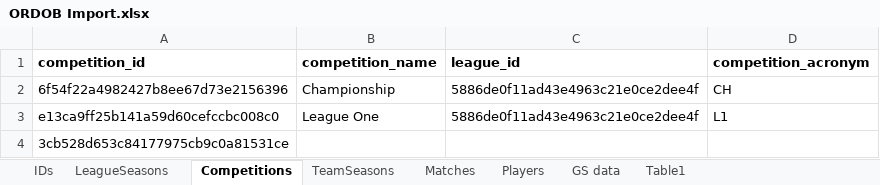
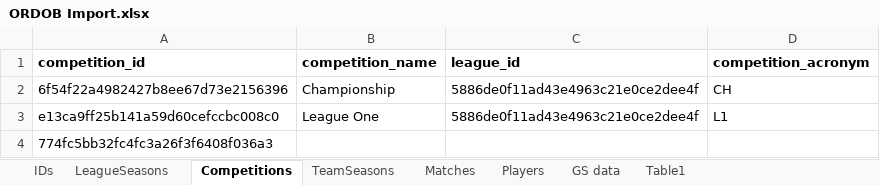
Before and after one commit to OD1995/SquadStats, an Excel workbook: ORDOB Import.xlsx, sheet Competitions, drawn as a sheet; values as stored, in another font and other column widths than the file's, no borders; the diff names each change by its address in the sheet, - before the commit and + after, or states it on an @@ line.

```diff
--- a/ORDOB Import.xlsx (sheet Competitions)
+++ b/ORDOB Import.xlsx (sheet Competitions)
-A4 (competition_id): 3cb528d653c84177975cb9c0a81531ce
+A4 (competition_id): 774fc5bb32fc4fc3a26f3f6408f036a3
```
Also changed, not shown: 33 other files.
